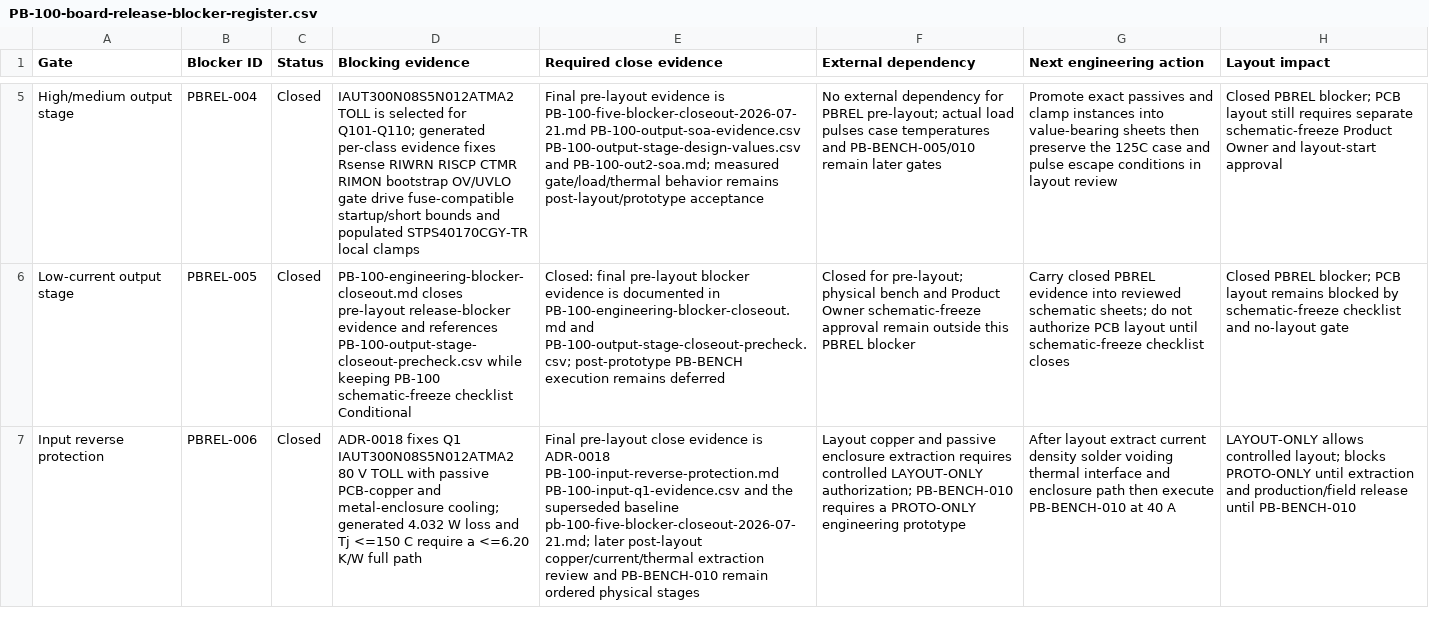
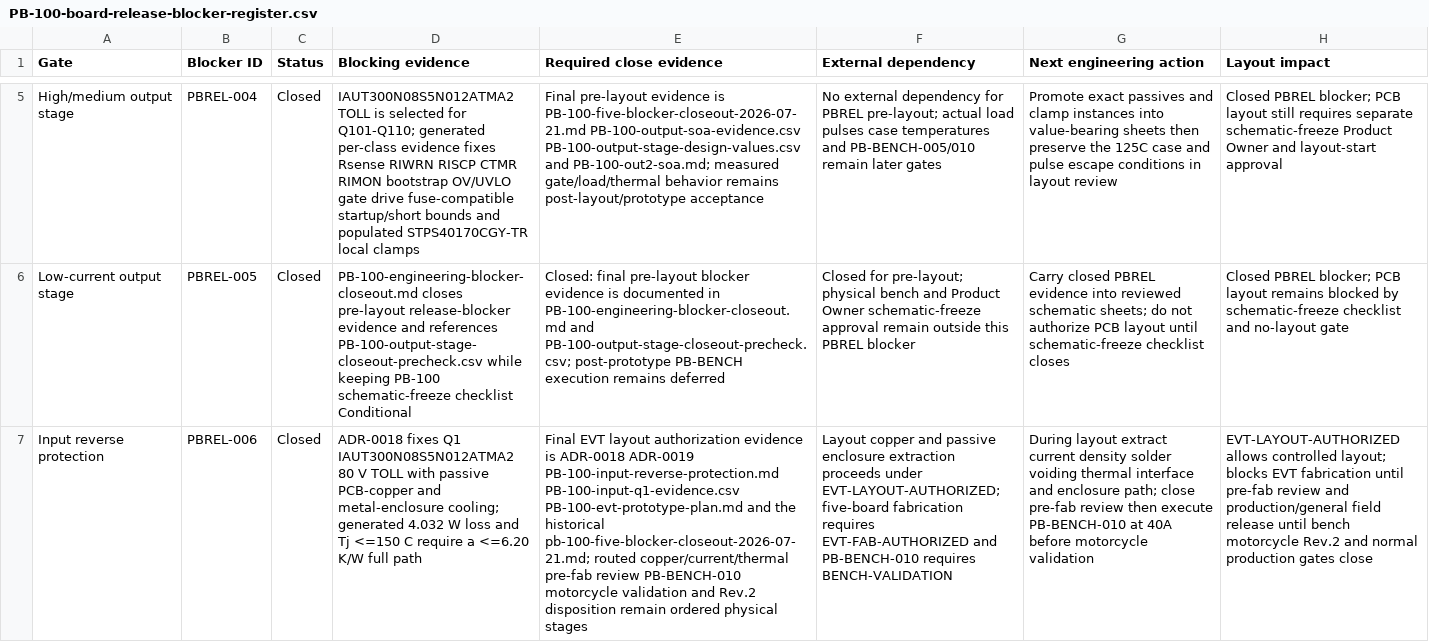
Before and after one commit to avlyubimov/svc-platform, a CSV file: hardware/power-board/PB-100/PB-100-board-release-blocker-register.csv, drawn as a sheet; only a part is shown, gaps mark what is left out; the diff covers the shown part only; the diff names each change by its address in the sheet, - before the commit and + after, or states it on an @@ line.

```diff
--- a/hardware/power-board/PB-100/PB-100-board-release-blocker-register.csv
+++ b/hardware/power-board/PB-100/PB-100-board-release-blocker-register.csv
-E7 (Required close evidence): Final pre-layout close evidence is ADR-0018 PB-100-input-reverse-protection.md PB-100-input-q1-evidence.csv and the superseded baseline pb-100-five-blocker-closeout-2026-07-21.md; later post-layout copper/current/thermal extraction review and PB-BENCH-010 remain ordered…
+E7 (Required close evidence): Final EVT layout authorization evidence is ADR-0018 ADR-0019 PB-100-input-reverse-protection.md PB-100-input-q1-evidence.csv PB-100-evt-prototype-plan.md and the historical pb-100-five-blocker-closeout-2026-07-21.md; routed copper/current/thermal pre-fab review PB-BENCH-010 motorcycle validation and Rev.2 disposition remain ordered…
-F7 (External dependency): …enclosure extraction requires controlled LAYOUT-ONLY authorization; PB-BENCH-010 requires a PROTO-ONLY engineering prototype
+F7 (External dependency): …enclosure extraction proceeds under EVT-LAYOUT-AUTHORIZED; five-board fabrication requires EVT-FAB-AUTHORIZED and PB-BENCH-010 requires BENCH-VALIDATION
-G7 (Next engineering action): After layout extract current density solder voiding thermal interface and enclosure path then execute PB-BENCH-010 at 40 A
+G7 (Next engineering action): During layout extract current density solder voiding thermal interface and enclosure path; close pre-fab review then execute PB-BENCH-010 at 40A before motorcycle validation
-H7 (Layout impact): LAYOUT-ONLY allows controlled layout; blocks PROTO-ONLY until extraction and production/field release until PB-BENCH-010
+H7 (Layout impact): EVT-LAYOUT-AUTHORIZED allows controlled layout; blocks EVT fabrication until pre-fab review and production/general field release until bench motorcycle Rev.2 and normal production gates close
```
Also changed, not shown: 4 edited cells elsewhere in this file, hardware/power-board/PB-100/PB-100-pcb-layout-start-checklist.csv, hardware/power-board/PB-100/PB-100-schematic-readiness-dashboard.csv, 40 other files.
